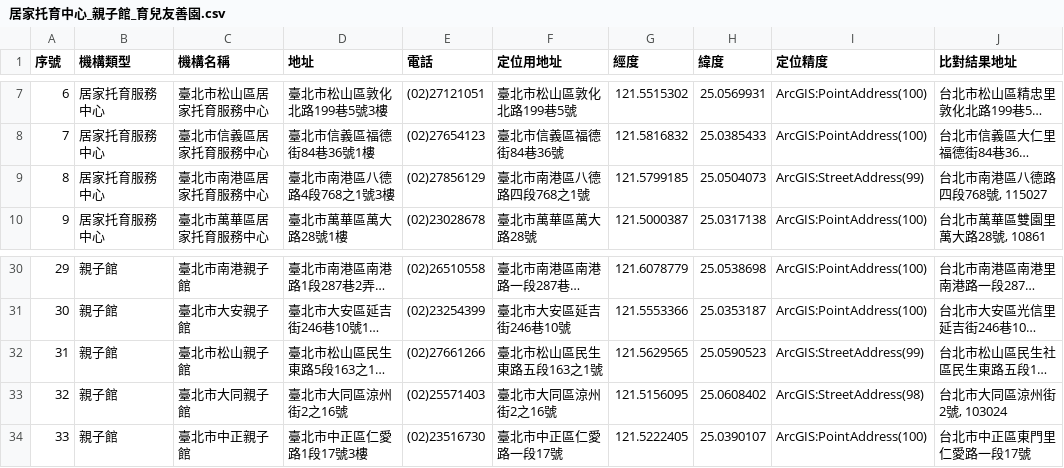
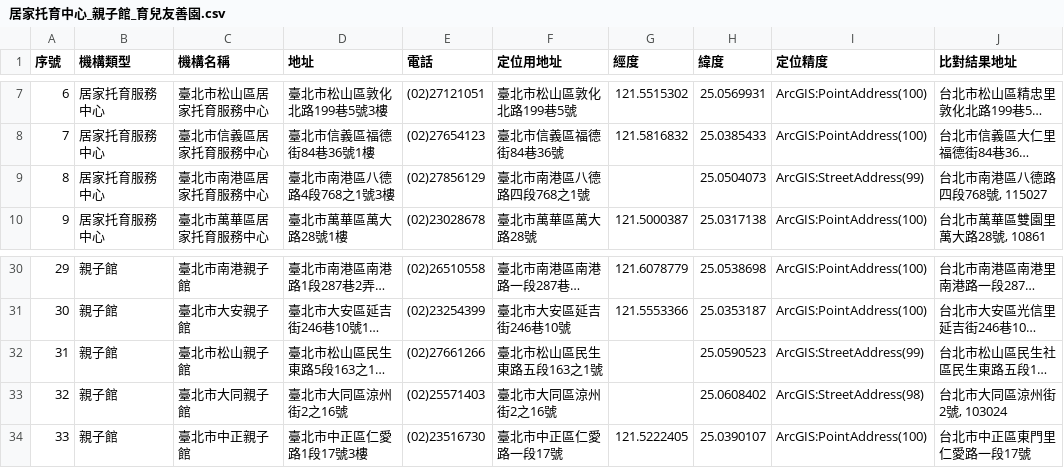
Before and after one commit to A3218654/taipei-care-geocode, a CSV file: 居家托育中心_親子館_育兒友善園.csv, drawn as a sheet; only a part is shown, gaps mark what is left out; long unchanged cells end in …; the diff names each change by its address in the sheet, - before the commit and + after, or states it on an @@ line.

```diff
--- a/居家托育中心_親子館_育兒友善園.csv
+++ b/居家托育中心_親子館_育兒友善園.csv
-G9 (經度): 121.5799185
+G9 (經度): (empty)
-G32 (經度): 121.5629565
+G32 (經度): (empty)
-G33 (經度): 121.5156095
+G33 (經度): (empty)
```
Also changed, not shown: 托嬰中心收托及評鑑名冊.csv, 社區公共托育家園.csv, 6 other files.
